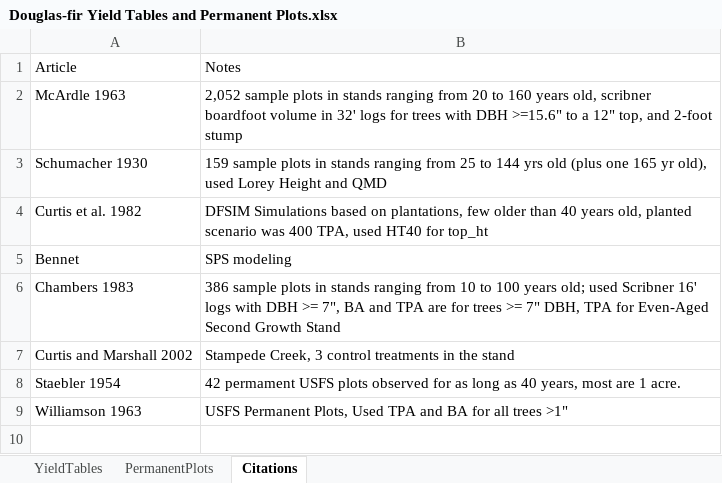
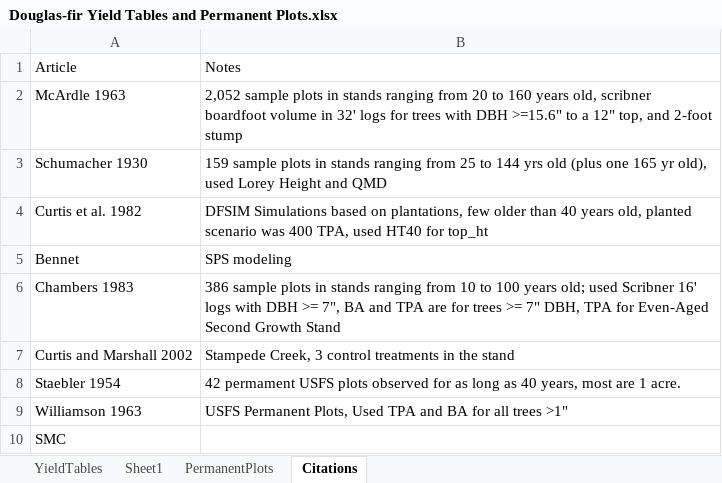
Before and after one commit to Ecotrust/FSC_Case_Studies, an Excel workbook: ORGANON_yield_analysis/Douglas-fir Yield Tables and Permanent Plots.xlsx, sheet Citations, drawn as a sheet; values as stored, in another font and other column widths than the file's, no borders; the diff names each change by its address in the sheet, - before the commit and + after, or states it on an @@ line.

```diff
--- a/ORGANON_yield_analysis/Douglas-fir Yield Tables and Permanent Plots.xlsx (sheet Citations)
+++ b/ORGANON_yield_analysis/Douglas-fir Yield Tables and Permanent Plots.xlsx (sheet Citations)
+sheet tab: Sheet1
+row 10: SMC
```
Also changed, not shown: sheet YieldTables, 1 other file.
